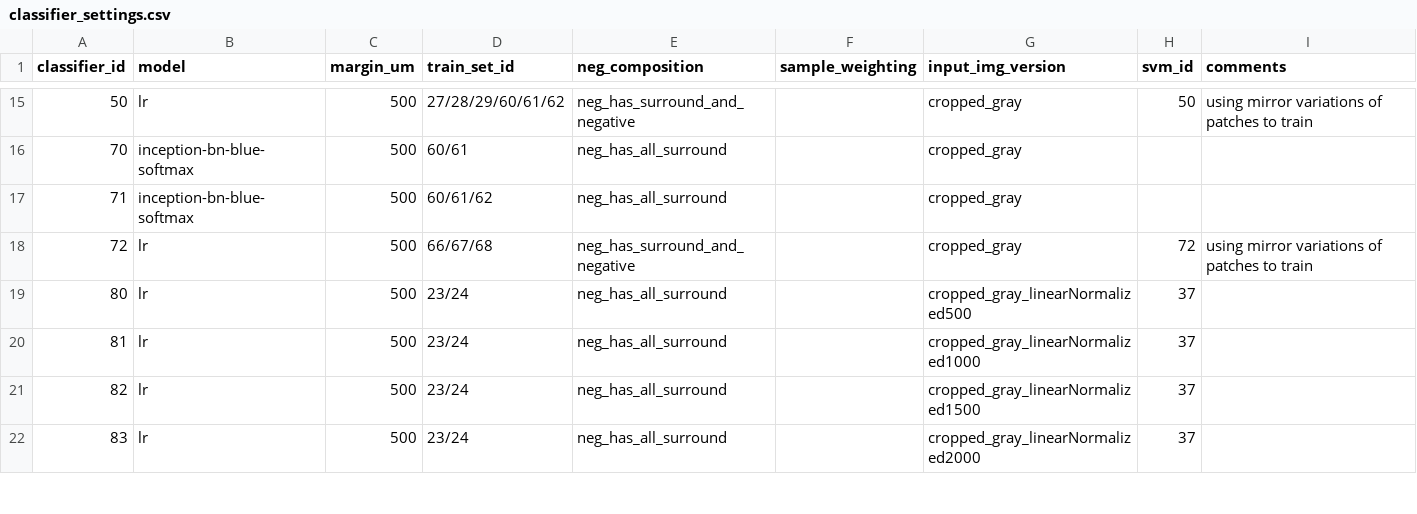
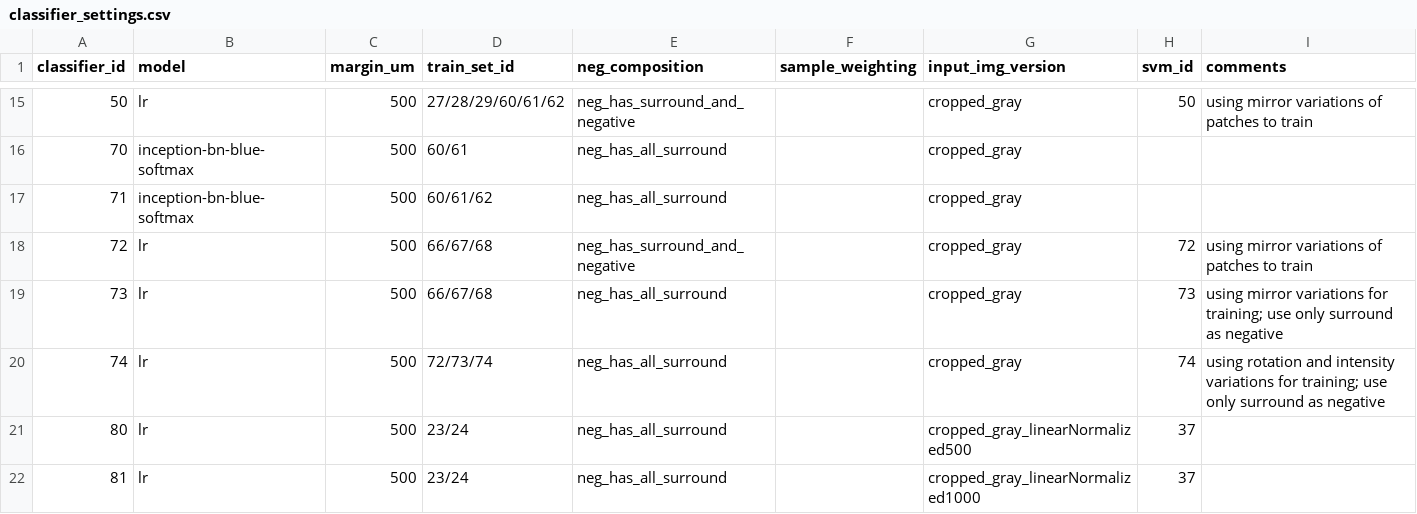
Before and after one commit to mistycheney/MouseBrainAtlas, a CSV file: learning/classifier_settings.csv, drawn as a sheet; only a part is shown, gaps mark what is left out; the shorter side is filled out with more unchanged rows; the diff names each change by its address in the sheet, - before the commit and + after, or states it on an @@ line.

```diff
--- a/learning/classifier_settings.csv
+++ b/learning/classifier_settings.csv
+row 19: 73 | lr | 500 | 66/67/68 | neg_has_all_surround |  | cropped_gray | 73 | using mirror variations for training; use only surround as negative
+row 20: 74 | lr | 500 | 72/73/74 | neg_has_all_surround |  | cropped_gray | 74 | using rotation and intensity variations for training; use only surround as negative
```
Also changed, not shown: learning/dataset_settings.csv, 5 other files.
